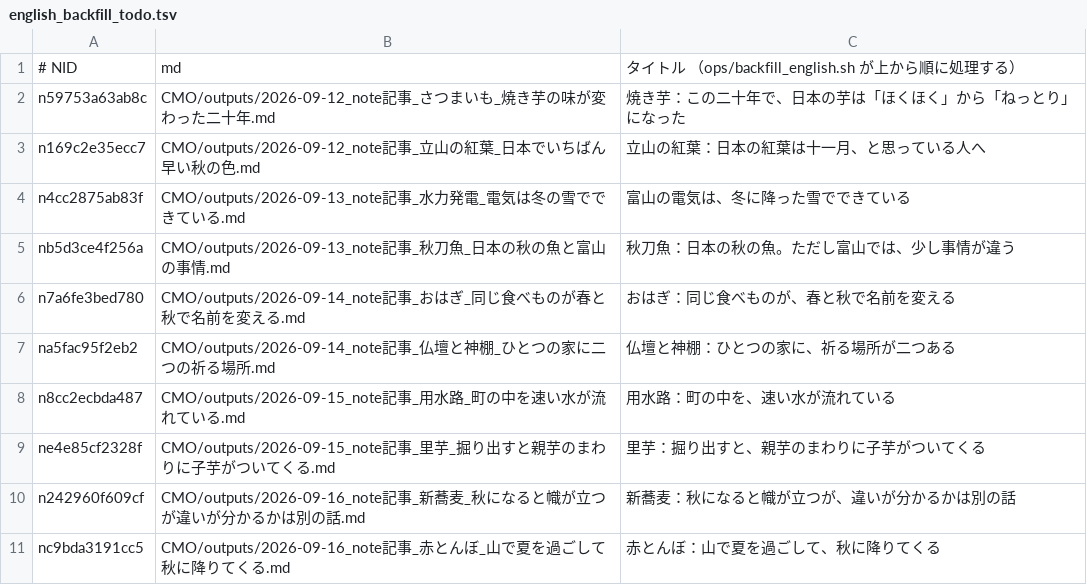
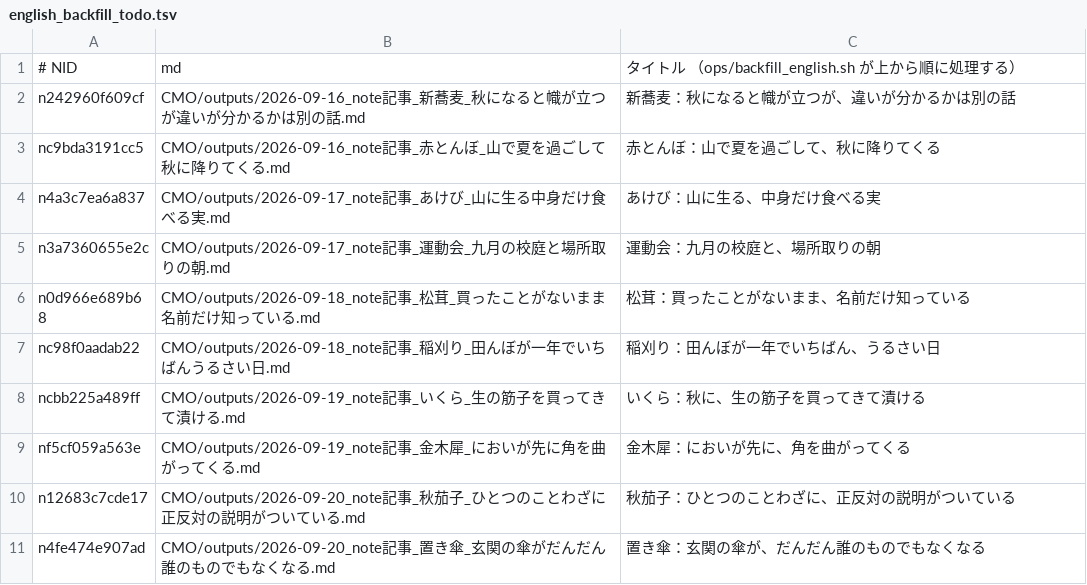
Before and after one commit to tyutyutakokaina81-netizen/agent-team, a TSV file: ops/english_backfill_todo.tsv, drawn as a sheet; only a part is shown; the shorter side is filled out with more unchanged rows; the diff names each change by its address in the sheet, - before the commit and + after, or states it on an @@ line.

```diff
--- a/ops/english_backfill_todo.tsv
+++ b/ops/english_backfill_todo.tsv
-row 2: n59753a63ab8c | CMO/outputs/2026-09-12_note記事_さつまいも_焼き芋の味が変わった二十年.md | 焼き芋：この二十年で、日本の芋は「ほくほく」から「ねっとり」になった
-row 3: n169c2e35ecc7 | CMO/outputs/2026-09-12_note記事_立山の紅葉_日本でいちばん早い秋の色.md | 立山の紅葉：日本の紅葉は十一月、と思っている人へ
-row 4: n4cc2875ab83f | CMO/outputs/2026-09-13_note記事_水力発電_電気は冬の雪でできている.md | 富山の電気は、冬に降った雪でできている
-row 5: nb5d3ce4f256a | CMO/outputs/2026-09-13_note記事_秋刀魚_日本の秋の魚と富山の事情.md | 秋刀魚：日本の秋の魚。ただし富山では、少し事情が違う
-row 6: n7a6fe3bed780 | CMO/outputs/2026-09-14_note記事_おはぎ_同じ食べものが春と秋で名前を変える.md | おはぎ：同じ食べものが、春と秋で名前を変える
-row 7: na5fac95f2eb2 | CMO/outputs/2026-09-14_note記事_仏壇と神棚_ひとつの家に二つの祈る場所.md | 仏壇と神棚：ひとつの家に、祈る場所が二つある
-row 8: n8cc2ecbda487 | CMO/outputs/2026-09-15_note記事_用水路_町の中を速い水が流れている.md | 用水路：町の中を、速い水が流れている
-row 9: ne4e85cf2328f | CMO/outputs/2026-09-15_note記事_里芋_掘り出すと親芋のまわりに子芋がついてくる.md | 里芋：掘り出すと、親芋のまわりに子芋がついてくる
```
Also changed, not shown: ops/english_backfill_done.tsv, ops/follow_backfill_done.tsv, 18 other files.
